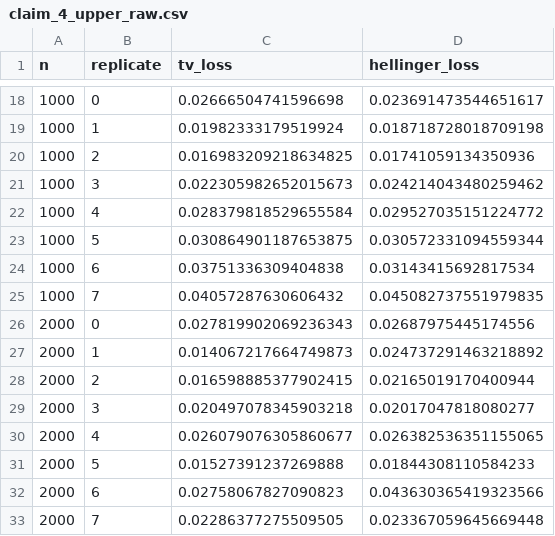
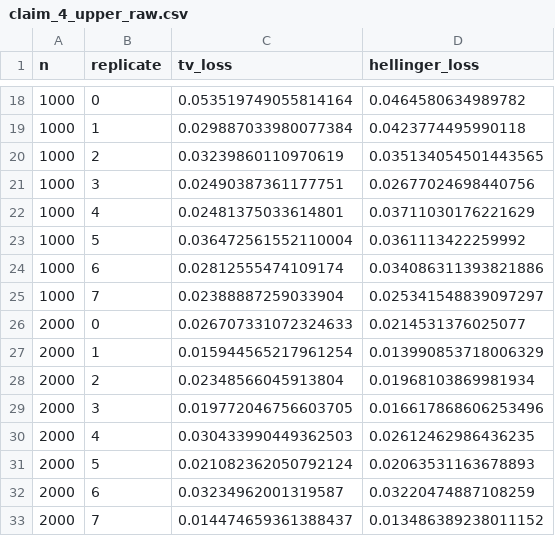
Before and after one commit to MachineLearning-Nerd/icml26-repro-ihMB4kA2SQ-tv-hellinger-mixtures, a CSV file: release/space/evidence/raw/scaled_direct/claim_4_upper_raw.csv, drawn as a sheet; only a part is shown, gaps mark what is left out; the diff covers the shown part only.

```diff
--- a/release/space/evidence/raw/scaled_direct/claim_4_upper_raw.csv
+++ b/release/space/evidence/raw/scaled_direct/claim_4_upper_raw.csv
@@ -18,16 +18,16 @@ n,replicate,tv_loss,hellinger_loss
-1000,0,0.02666504741596698,0.023691473544651617
-1000,1,0.01982333179519924,0.018718728018709198
-1000,2,0.016983209218634825,0.01741059134350936
-1000,3,0.022305982652015673,0.024214043480259462
-1000,4,0.028379818529655584,0.029527035151224772
-1000,5,0.030864901187653875,0.030572331094559344
-1000,6,0.03751336309404838,0.03143415692817534
-1000,7,0.04057287630606432,0.045082737551979835
-2000,0,0.027819902069236343,0.02687975445174556
-2000,1,0.014067217664749873,0.024737291463218892
-2000,2,0.016598885377902415,0.02165019170400944
-2000,3,0.020497078345903218,0.02017047818080277
-2000,4,0.026079076305860677,0.026382536351155065
-2000,5,0.01527391237269888,0.01844308110584233
-2000,6,0.02758067827090823,0.043630365419323566
-2000,7,0.02286377275509505,0.023367059645669448
+1000,0,0.053519749055814164,0.0464580634989782
+1000,1,0.029887033980077384,0.0423774495990118
+1000,2,0.03239860110970619,0.035134054501443565
+1000,3,0.02490387361177751,0.02677024698440756
+1000,4,0.02481375033614801,0.03711030176221629
+1000,5,0.036472561552110004,0.0361113422259992
+1000,6,0.02812555474109174,0.034086311393821886
+1000,7,0.02388887259033904,0.025341548839097297
+2000,0,0.026707331072324633,0.0214531376025077
+2000,1,0.015944565217961254,0.013990853718006329
+2000,2,0.02348566045913804,0.01968103869981934
+2000,3,0.019772046756603705,0.016617868606253496
+2000,4,0.030433990449362503,0.02612462986436235
+2000,5,0.021082362050792124,0.02063531163678893
+2000,6,0.03234962001319587,0.03220474887108259
+2000,7,0.014474659361388437,0.013486389238011152
```
Also changed, not shown: 96 edited cells elsewhere in this file, release/space/evidence/raw/claim_1_3/raw_results.csv, release/space/evidence/raw/scaled_direct/claim_5_upper_raw.csv, 31 other files.
